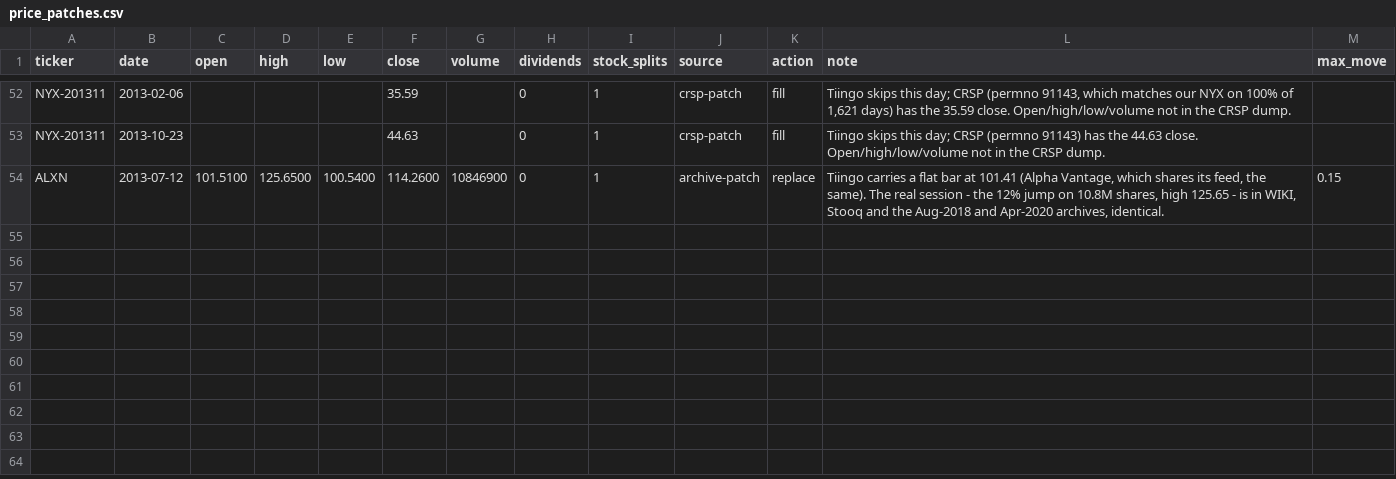
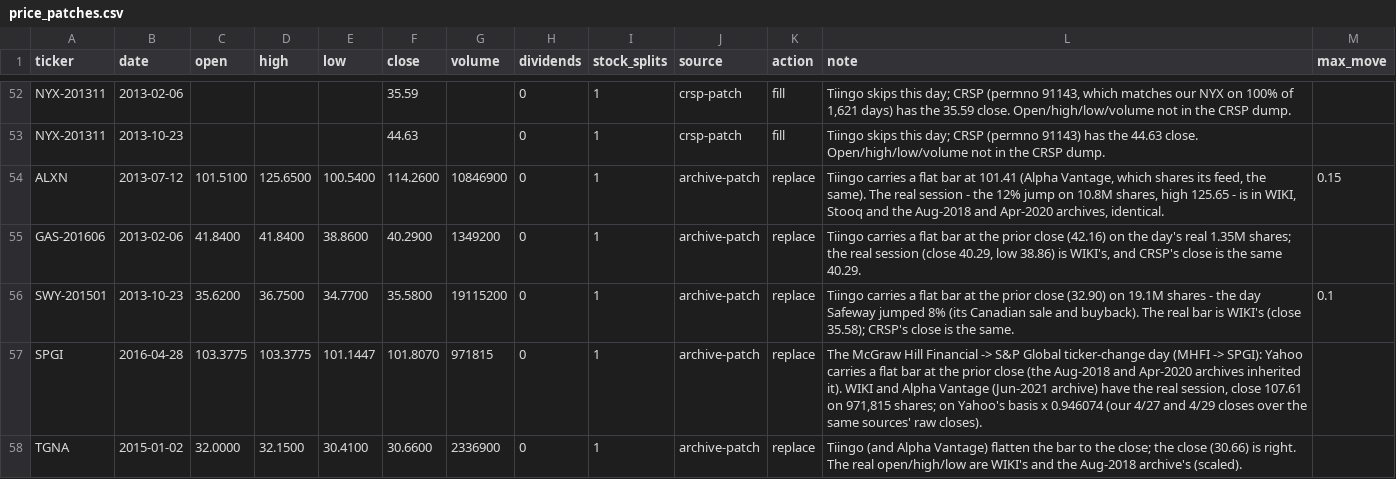
Before and after one commit to Johnbrick123/sp500-data, a CSV file: price_patches.csv, drawn as a sheet; only a part is shown, gaps mark what is left out; the diff names each change by its address in the sheet, - before the commit and + after, or states it on an @@ line.

```diff
--- a/price_patches.csv
+++ b/price_patches.csv
+row 55: GAS-201606 | 2013-02-06 | 41.8400 | 41.8400 | 38.8600 | 40.2900 | 1349200 | 0 | 1 | archive-patch | replace | Tiingo carries a flat bar at the prior close (42.16) on the day's real 1.35M shares; the real session (close 40.29, low 38.86) is WIKI's, and CRSP's close is the same 40.29.
+row 56: SWY-201501 | 2013-10-23 | 35.6200 | 36.7500 | 34.7700 | 35.5800 | 19115200 | 0 | 1 | archive-patch | replace | Tiingo carries a flat bar at the prior close (32.90) on 19.1M shares - the day Safeway jumped 8% (its Canadian sale and buyback). The real bar is WIKI's (close 35.58); CRSP's close is the same. | 0.1
+row 57: SPGI | 2016-04-28 | 103.3775 | 103.3775 | 101.1447 | 101.8070 | 971815 | 0 | 1 | archive-patch | replace | The McGraw Hill Financial -> S&P Global ticker-change day (MHFI -> SPGI): Yahoo carries a flat bar at the prior close (the Aug-2018 and Apr-2020 archives inherited it). WIKI and Alpha Vantage (Jun-2021 archive) have the real session, close 107.61 on 971,815 shares; on Yahoo's basis x 0.946074 (our 4/27 and 4/29 closes over the same sources' raw closes).
+row 58: TGNA | 2015-01-02 | 32.0000 | 32.1500 | 30.4100 | 30.6600 | 2336900 | 0 | 1 | archive-patch | replace | Tiingo (and Alpha Vantage) flatten the bar to the close; the close (30.66) is right. The real open/high/low are WIKI's and the Aug-2018 archive's (scaled).
```
Also changed, not shown: 1 other file.
